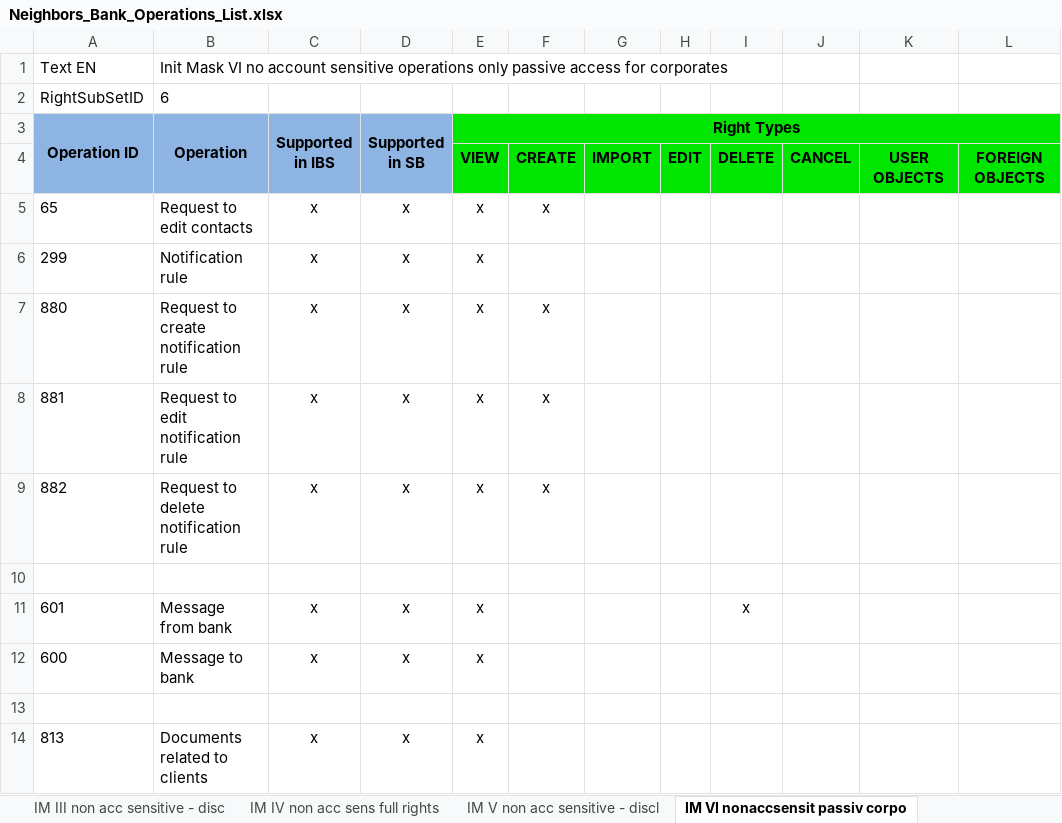
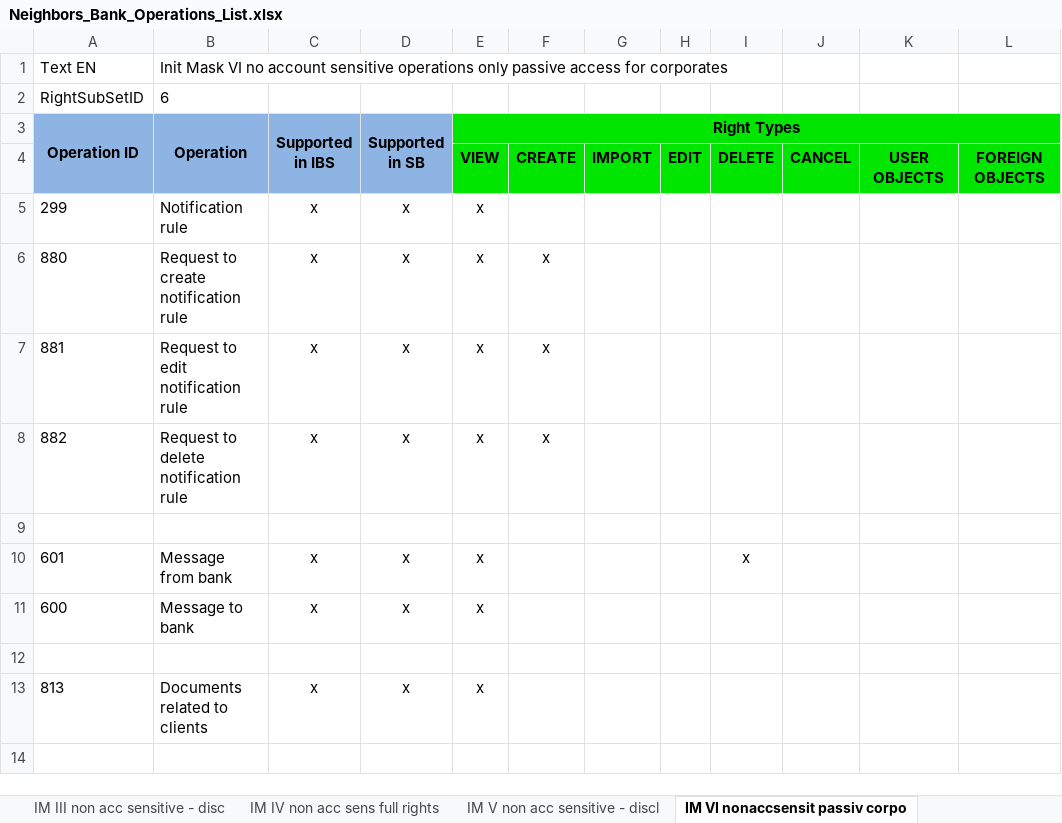
Before and after one commit to nymbusinc/nymbusolbapp, an Excel workbook: banks/neighbors/catalog/Neighbors_Bank_Operations_List.xlsx, sheet IM VI nonaccsensit passiv corpo, drawn as a sheet; values as stored, in another font and other column widths than the file's, no borders; the diff names each change by its address in the sheet, - before the commit and + after, or states it on an @@ line.

```diff
--- a/banks/neighbors/catalog/Neighbors_Bank_Operations_List.xlsx (sheet IM VI nonaccsensit passiv corpo)
+++ b/banks/neighbors/catalog/Neighbors_Bank_Operations_List.xlsx (sheet IM VI nonaccsensit passiv corpo)
-row 5: 65 | Request to edit contacts | x | x | x | x
```
Also changed, not shown: sheet IM III non acc sensitive - disc, sheet IM V non acc sensitive - discl, sheet IM IV non acc sens full rights, sheet IM Mask VIII RO rights, banks/neighbors/catalog/Neighbors_Bank_Catalog.xlsx.
